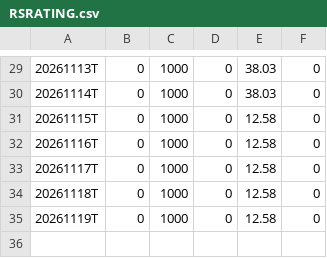
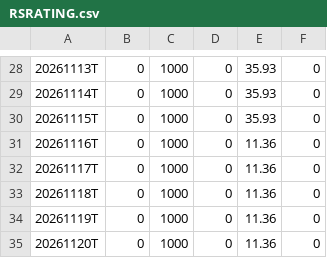
Before and after one commit to Fred6725/rs-log, a CSV file: output/RSRATING.csv, drawn as a sheet; only a part is shown, gaps mark what is left out; the diff covers the shown part only.

```diff
--- a/output/RSRATING.csv
+++ b/output/RSRATING.csv
@@ -29,7 +28,8 @@
-20261113T,0,1000,0,38.03,0
-20261114T,0,1000,0,38.03,0
-20261115T,0,1000,0,12.58,0
-20261116T,0,1000,0,12.58,0
-20261117T,0,1000,0,12.58,0
-20261118T,0,1000,0,12.58,0
-20261119T,0,1000,0,12.58,0
+20261113T,0,1000,0,35.93,0
+20261114T,0,1000,0,35.93,0
+20261115T,0,1000,0,35.93,0
+20261116T,0,1000,0,11.36,0
+20261117T,0,1000,0,11.36,0
+20261118T,0,1000,0,11.36,0
+20261119T,0,1000,0,11.36,0
+20261120T,0,1000,0,11.36,0
```
Also changed, not shown: 1 removed row and 27 edited cells elsewhere in this file, output/rs_industries.csv, output/rs_stocks.csv, 2 other files.
